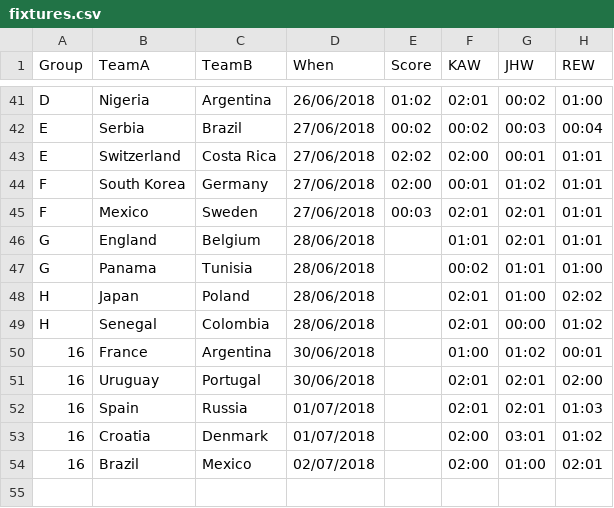
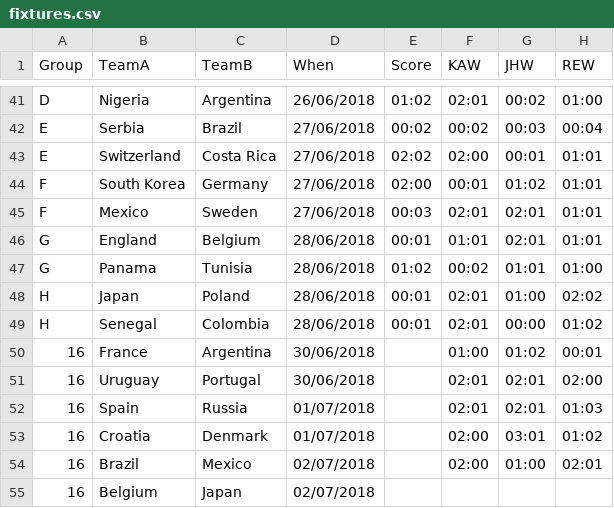
Before and after one commit to kwoolter/WorldCupPredictor, a CSV file: data/fixtures.csv, drawn as a sheet; only a part is shown, gaps mark what is left out.

Commit message:
Update fixtures.csv

```diff
--- a/data/fixtures.csv
+++ b/data/fixtures.csv
@@ -45,6 +45,6 @@ F,South Korea,Germany,27/06/2018,02:00,00:01,01:02,01:01
 F,Mexico,Sweden,27/06/2018,00:03,02:01,02:01,01:01
-G,England,Belgium,28/06/2018,,01:01,02:01,01:01
-G,Panama,Tunisia,28/06/2018,,00:02,01:01,01:00
-H,Japan,Poland,28/06/2018,,02:01,01:00,02:02
-H,Senegal,Colombia,28/06/2018,,02:01,00:00,01:02
+G,England,Belgium,28/06/2018,00:01,01:01,02:01,01:01
+G,Panama,Tunisia,28/06/2018,01:02,00:02,01:01,01:00
+H,Japan,Poland,28/06/2018,00:01,02:01,01:00,02:02
+H,Senegal,Colombia,28/06/2018,00:01,02:01,00:00,01:02
 16,France,Argentina,30/06/2018,,01:00,01:02,00:01
@@ -54 +54,2 @@ H,Senegal,Colombia,28/06/2018,,02:01,00:00,01:02
 16,Brazil,Mexico,02/07/2018,,02:00,01:00,02:01
+16,Belgium,Japan,02/07/2018,,,,
```
